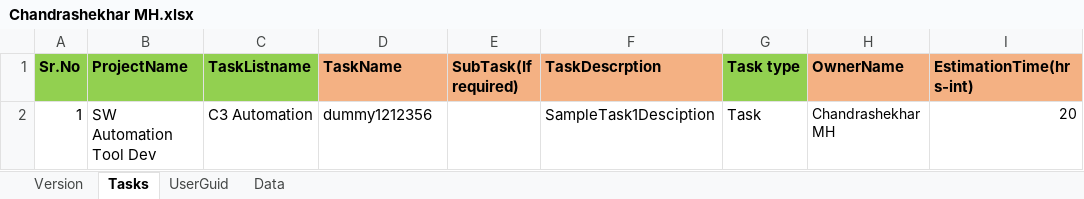
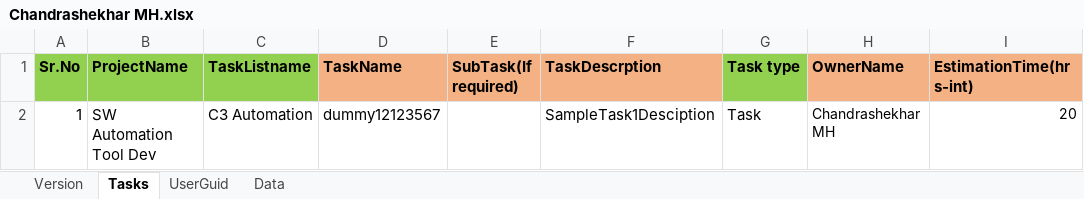
Before and after one commit to chandrashekhar54/ZohoTaskTemplates, an Excel workbook: Chandrashekhar MH/Chandrashekhar MH.xlsx, sheet Tasks, drawn as a sheet; only a part is shown; values as stored, in another font and other column widths than the file's, no borders; the diff names each change by its address in the sheet, - before the commit and + after, or states it on an @@ line.

Commit message:
updated

```diff
--- a/Chandrashekhar MH/Chandrashekhar MH.xlsx (sheet Tasks)
+++ b/Chandrashekhar MH/Chandrashekhar MH.xlsx (sheet Tasks)
-D2 (TaskName): dummy1212356
+D2 (TaskName): dummy12123567
```
